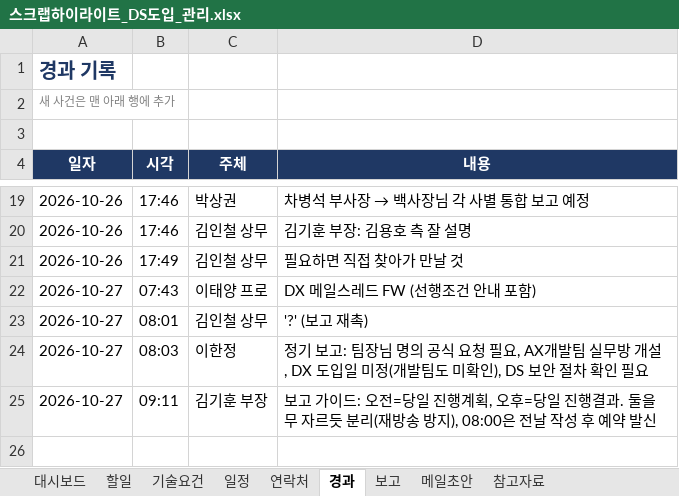
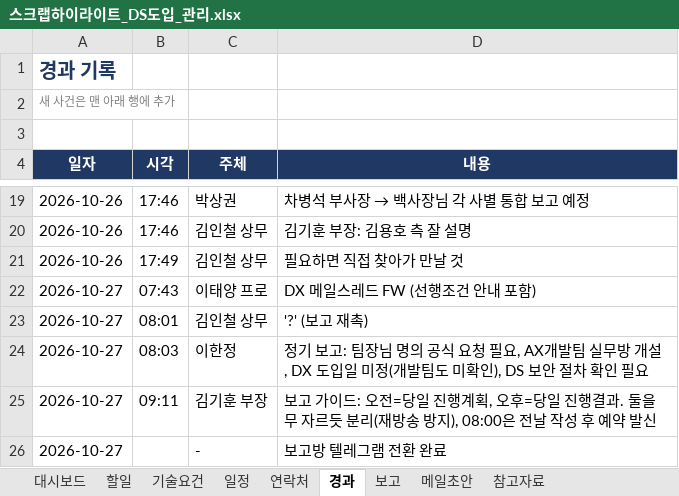
Before and after one commit to CissyCode/ds-communication-center, an Excel workbook: docs/scrap-highlight/스크랩하이라이트_DS도입_관리.xlsx, sheet 경과, drawn as a sheet; only a part is shown, gaps mark what is left out; values as stored, in another font and other column widths than the file's, no borders; the diff names each change by its address in the sheet, - before the commit and + after, or states it on an @@ line.

```diff
--- a/docs/scrap-highlight/스크랩하이라이트_DS도입_관리.xlsx (sheet 경과)
+++ b/docs/scrap-highlight/스크랩하이라이트_DS도입_관리.xlsx (sheet 경과)
+row 26: 2026-10-27 |  | - | 보고방 텔레그램 전환 완료
```
Also changed, not shown: sheet 대시보드, sheet 할일.
